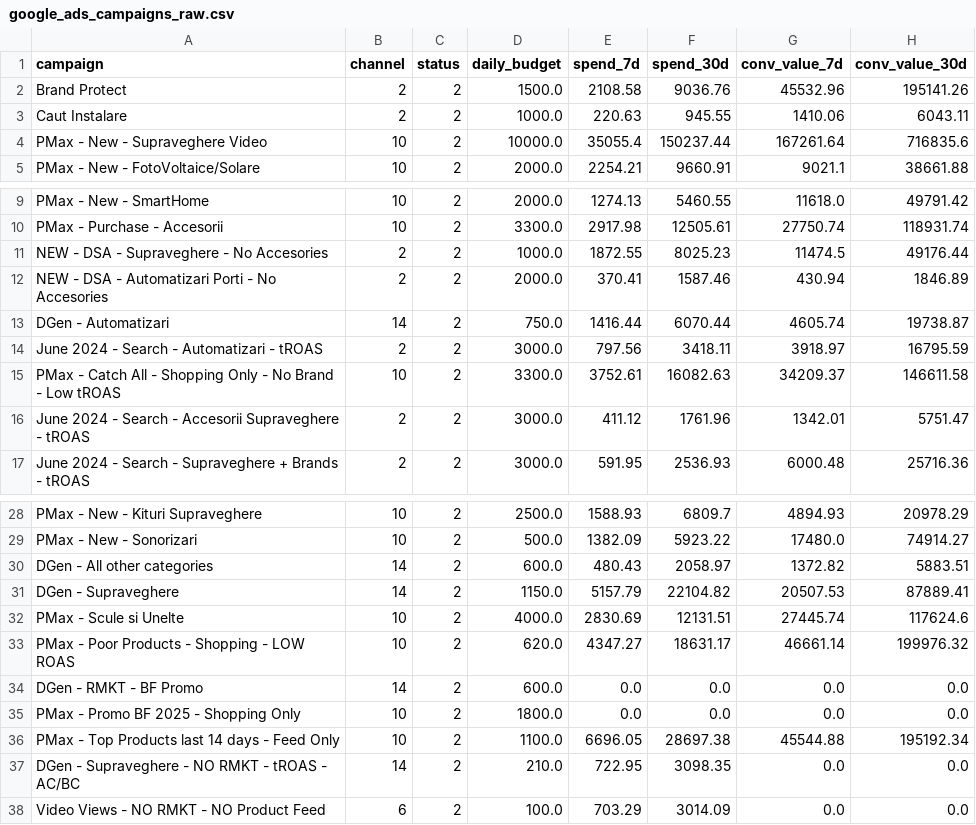
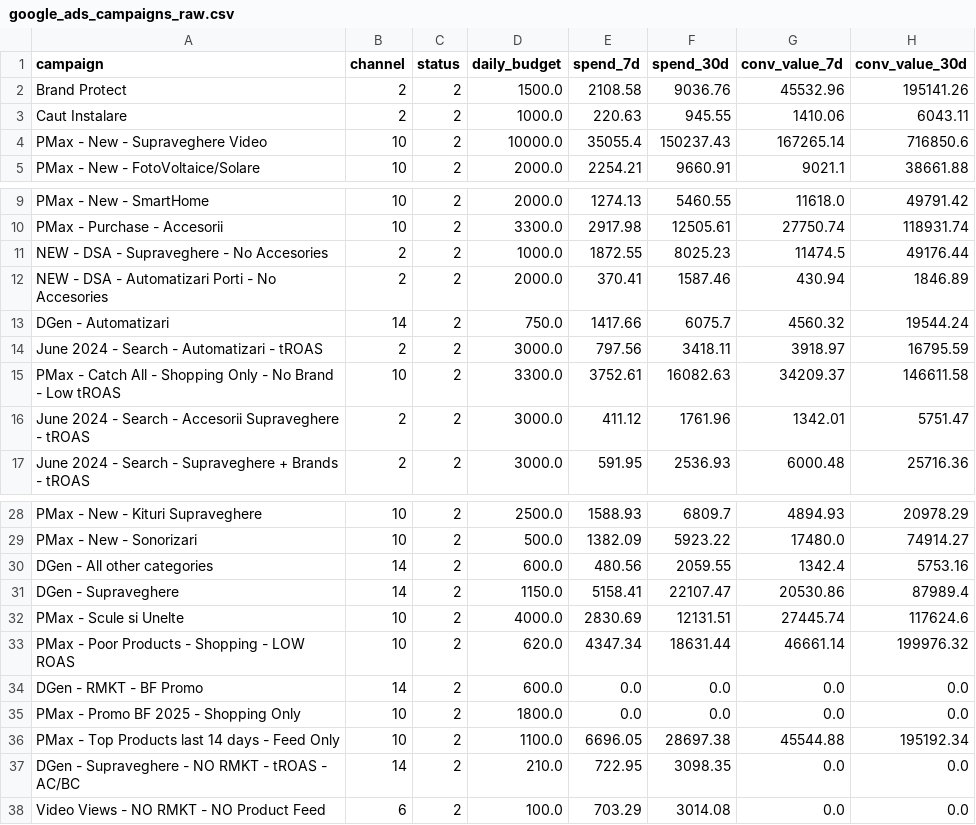
Before and after one commit to attilabirtha/a2t.ro, a CSV file: data/output/google_ads_campaigns_raw.csv, drawn as a sheet; only a part is shown, gaps mark what is left out.

```diff
--- a/data/output/google_ads_campaigns_raw.csv
+++ b/data/output/google_ads_campaigns_raw.csv
@@ -3,3 +3,3 @@ Brand Protect,2,2,1500.0,2108.58,9036.76,45532.96,195141.26
 Caut Instalare,2,2,1000.0,220.63,945.55,1410.06,6043.11
-PMax - New - Supraveghere Video,10,2,10000.0,35055.4,150237.44,167261.64,716835.6
+PMax - New - Supraveghere Video,10,2,10000.0,35055.4,150237.43,167265.14,716850.6
 PMax - New - FotoVoltaice/Solare,10,2,2000.0,2254.21,9660.91,9021.1,38661.88
@@ -12,3 +12,3 @@ NEW - DSA - Supraveghere - No Accesories,2,2,1000.0,1872.55,8025.23,11474.5,4917
 NEW - DSA - Automatizari Porti - No Accesories,2,2,2000.0,370.41,1587.46,430.94,1846.89
-DGen - Automatizari,14,2,750.0,1416.44,6070.44,4605.74,19738.87
+DGen - Automatizari,14,2,750.0,1417.66,6075.7,4560.32,19544.24
 June 2024 - Search - Automatizari - tROAS,2,2,3000.0,797.56,3418.11,3918.97,16795.59
@@ -29,6 +29,6 @@ PMax - New - Kituri Supraveghere,10,2,2500.0,1588.93,6809.7,4894.93,20978.29
 PMax - New - Sonorizari,10,2,500.0,1382.09,5923.22,17480.0,74914.27
-DGen - All other categories,14,2,600.0,480.43,2058.97,1372.82,5883.51
-DGen - Supraveghere,14,2,1150.0,5157.79,22104.82,20507.53,87889.41
+DGen - All other categories,14,2,600.0,480.56,2059.55,1342.4,5753.16
+DGen - Supraveghere,14,2,1150.0,5158.41,22107.47,20530.86,87989.4
 PMax - Scule si Unelte,10,2,4000.0,2830.69,12131.51,27445.74,117624.6
-PMax - Poor Products - Shopping - LOW ROAS,10,2,620.0,4347.27,18631.17,46661.14,199976.32
+PMax - Poor Products - Shopping - LOW ROAS,10,2,620.0,4347.34,18631.44,46661.14,199976.32
 DGen - RMKT - BF Promo,14,2,600.0,0.0,0.0,0.0,0.0
@@ -37,2 +37,2 @@ PMax - Top Products last 14 days - Feed Only,10,2,1100.0,6696.05,28697.38,45544.
 DGen - Supraveghere - NO RMKT - tROAS - AC/BC,14,2,210.0,722.95,3098.35,0.0,0.0
-Video Views - NO RMKT - NO Product Feed,6,2,100.0,703.29,3014.09,0.0,0.0
+Video Views - NO RMKT - NO Product Feed,6,2,100.0,703.29,3014.08,0.0,0.0
```
Also changed, not shown: data/output/campaign_recommendations.csv, data/output/channel_summary.csv, 4 other files.
